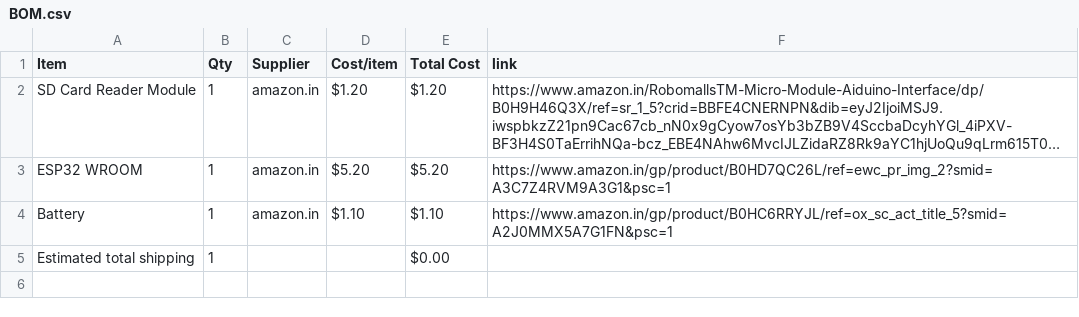
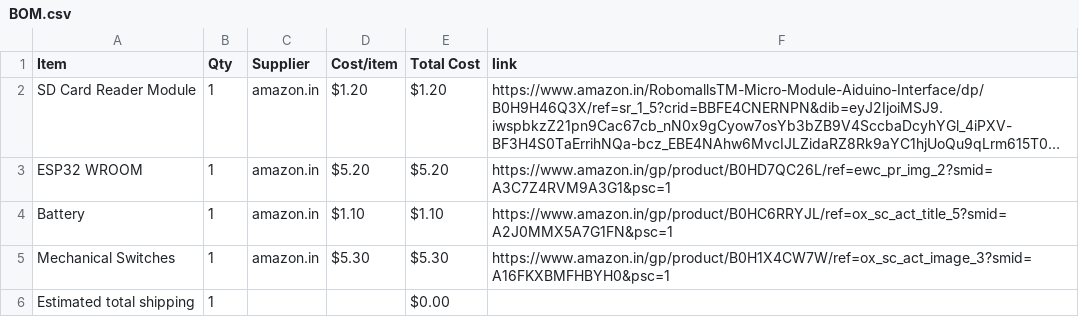
Before and after one commit to theNeonTerminal/ESP32-Audio-Player, a CSV file: BOM.csv, drawn as a sheet; long unchanged cells end in ….

Commit message:
Sync Mini ESP32 Audio Player from Half Life

```diff
--- a/BOM.csv
+++ b/BOM.csv
@@ -4,2 +4,3 @@ ESP32 WROOM,1,amazon.in,$5.20,$5.20,https://www.amazon.in/gp/product/B0HD7QC26L/
 Battery,1,amazon.in,$1.10,$1.10,https://www.amazon.in/gp/product/B0HC6RRYJL/ref=ox_sc_act_title_5?smid=A2J0MMX5A7G1FN&psc=1
+Mechanical Switches,1,amazon.in,$5.30,$5.30,https://www.amazon.in/gp/product/B0H1X4CW7W/ref=ox_sc_act_image_3?smid=A16FKXBMFHBYH0&psc=1
 Estimated total shipping,1,,,$0.00,
```
